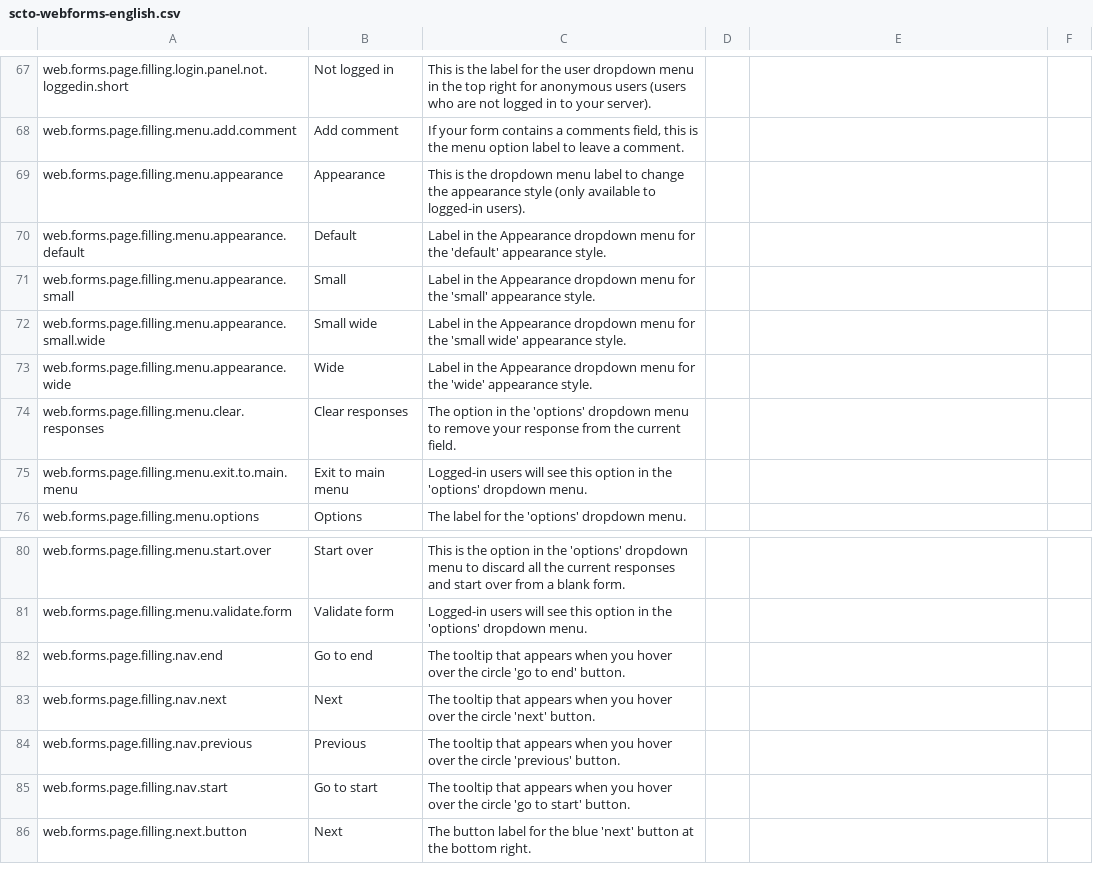
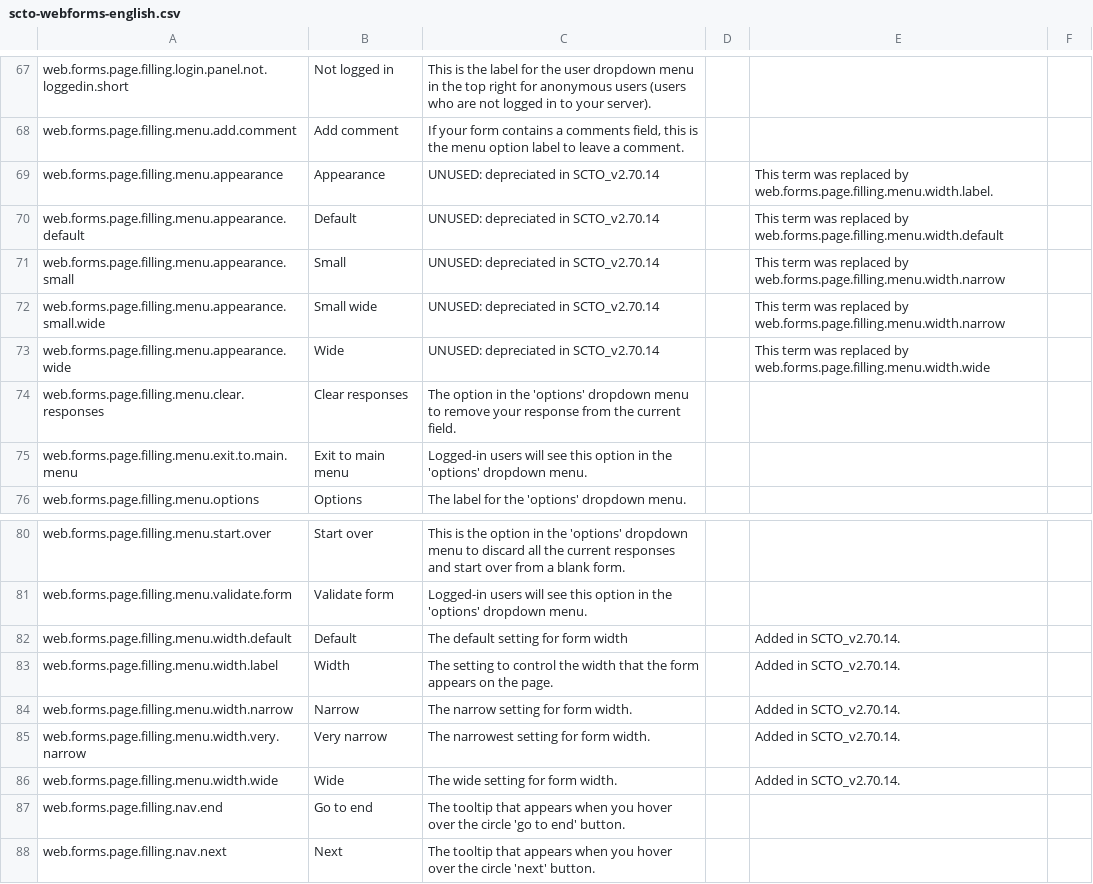
Before and after one commit to surveycto/translation-tables, a CSV file: webforms/scto-webforms-english.csv, drawn as a sheet; only a part is shown, gaps mark what is left out; the shorter side is filled out with more unchanged rows.

Commit message:
SCTO-10063

```diff
--- a/webforms/scto-webforms-english.csv
+++ b/webforms/scto-webforms-english.csv
@@ -68,7 +68,7 @@ web.forms.page.filling.login.panel.not.loggedin.short,"Not logged in","This is t
 web.forms.page.filling.menu.add.comment,"Add comment","If your form contains a comments field, this is the menu option label to leave a comment. ",,,
-web.forms.page.filling.menu.appearance,Appearance,"This is the dropdown menu label to change the appearance style (only available to logged-in users).",,,
-web.forms.page.filling.menu.appearance.default,Default,"Label in the Appearance dropdown menu for the 'default' appearance style.",,,
-web.forms.page.filling.menu.appearance.small,Small,"Label in the Appearance dropdown menu for the 'small' appearance style.",,,
-web.forms.page.filling.menu.appearance.small.wide,"Small wide","Label in the Appearance dropdown menu for the 'small wide' appearance style.",,,
-web.forms.page.filling.menu.appearance.wide,Wide,"Label in the Appearance dropdown menu for the 'wide' appearance style.",,,
+web.forms.page.filling.menu.appearance,Appearance,"UNUSED: depreciated in SCTO_v2.70.14",,This term was replaced by web.forms.page.filling.menu.width.label.,
+web.forms.page.filling.menu.appearance.default,Default,"UNUSED: depreciated in SCTO_v2.70.14",,This term was replaced by web.forms.page.filling.menu.width.default,
+web.forms.page.filling.menu.appearance.small,Small,"UNUSED: depreciated in SCTO_v2.70.14",,This term was replaced by web.forms.page.filling.menu.width.narrow,
+web.forms.page.filling.menu.appearance.small.wide,"Small wide","UNUSED: depreciated in SCTO_v2.70.14",,This term was replaced by web.forms.page.filling.menu.width.narrow,
+web.forms.page.filling.menu.appearance.wide,Wide,"UNUSED: depreciated in SCTO_v2.70.14",,This term was replaced by web.forms.page.filling.menu.width.wide,
 web.forms.page.filling.menu.clear.responses,"Clear responses","The option in the 'options' dropdown menu to remove your response from the current field. ",,,
@@ -81,2 +81,7 @@ web.forms.page.filling.menu.start.over,"Start over","This is the option in the '
 web.forms.page.filling.menu.validate.form,"Validate form","Logged-in users will see this option in the 'options' dropdown menu.",,,
+web.forms.page.filling.menu.width.default,"Default","The default setting for form width",,"Added in SCTO_v2.70.14.",
+web.forms.page.filling.menu.width.label,"Width","The setting to control the width that the form appears on the page.",,"Added in SCTO_v2.70.14.",
+web.forms.page.filling.menu.width.narrow,"Narrow","The narrow setting for form width.",,"Added in SCTO_v2.70.14.",
+web.forms.page.filling.menu.width.very.narrow,"Very narrow","The narrowest setting for form width.",,"Added in SCTO_v2.70.14.",
+web.forms.page.filling.menu.width.wide,"Wide","The wide setting for form width.",,"Added in SCTO_v2.70.14.",
 web.forms.page.filling.nav.end,"Go to end","The tooltip that appears when you hover over the circle 'go to end' button.",,,
```
